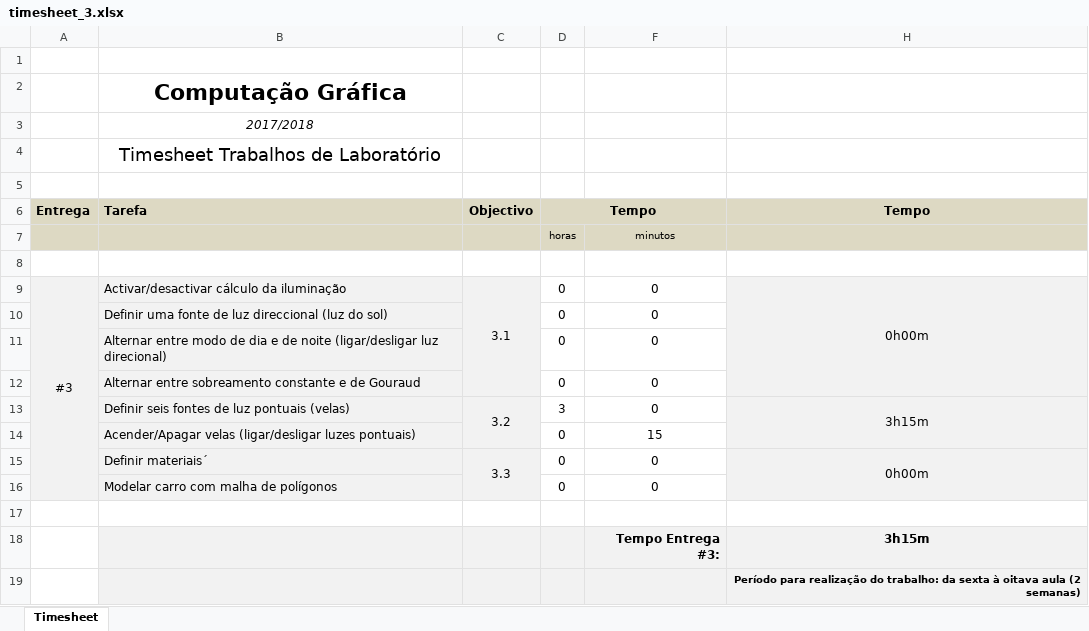
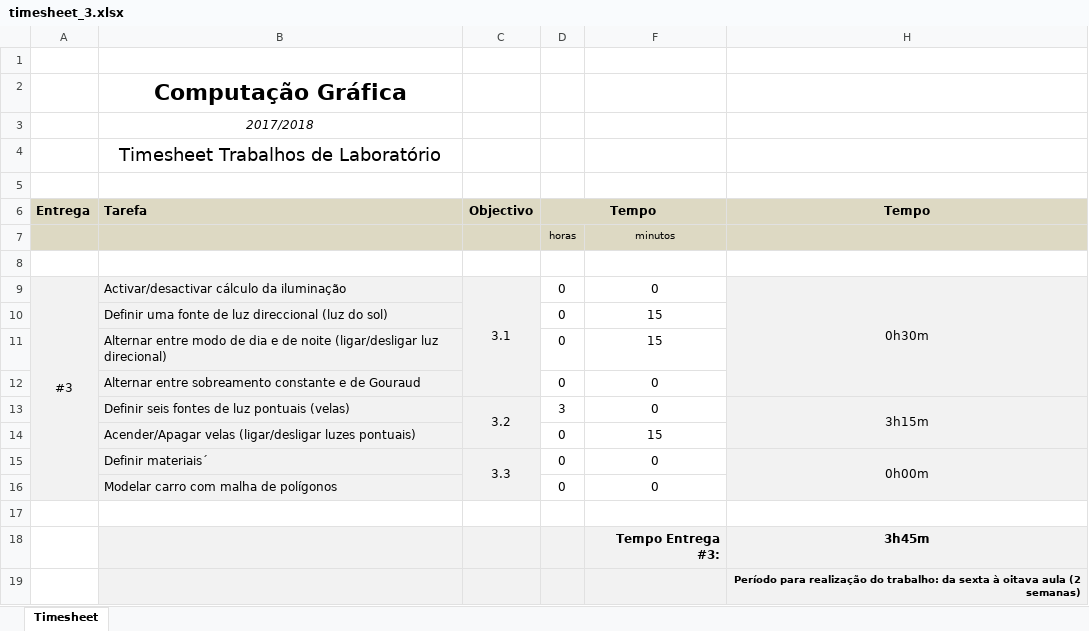
Before and after one commit to Famaral97/cg1, an Excel workbook: timesheet_3.xlsx, sheet Timesheet, drawn as a sheet; values as stored, in another font and other column widths than the file's, no borders; the diff names each change by its address in the sheet, - before the commit and + after, or states it on an @@ line.

Commit message:
update timesheet

```diff
--- a/timesheet_3.xlsx (sheet Timesheet)
+++ b/timesheet_3.xlsx (sheet Timesheet)
-H9 (Tempo): 0h00m
+H9 (Tempo): 0h30m
-F10:F11: 0
+F10:F11: 15
-H18 (Tempo): 3h15m
+H18 (Tempo): 3h45m
```
Also changed, not shown: hidden cells.
